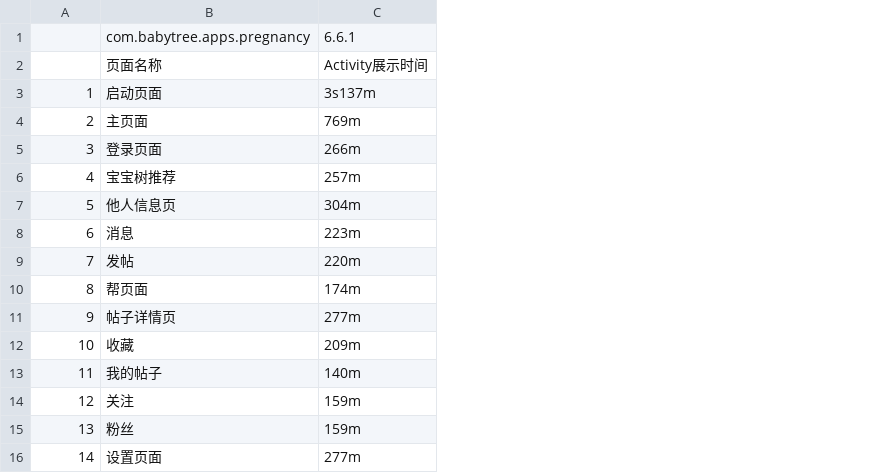
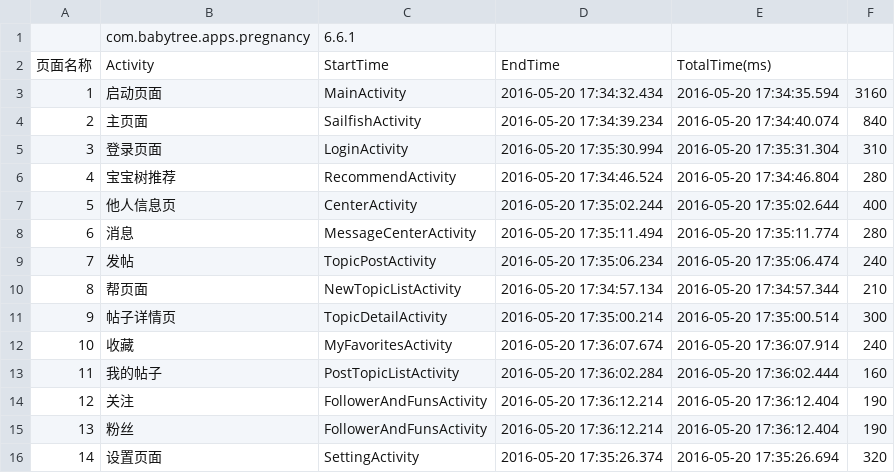
Before and after one commit to azdbaaaaaa/AndroidPerformanceTest, a CSV file: csv/DisplayedTime_com.babytree.apps.pregnancy6.6.1.csv, drawn as a sheet; removed rows and columns are numbered as before the commit, all else as after; the diff names each change by its address in the sheet, - before the commit and + after, or states it on an @@ line.

```diff
--- a/csv/DisplayedTime_com.babytree.apps.pregnancy6.6.1.csv
+++ b/csv/DisplayedTime_com.babytree.apps.pregnancy6.6.1.csv
-column C, row 1: 6.6.1; rows 3-16: 3s137m | 769m | 266m | 257m | 304m | 223m | 220m | 174m | 277m | 209m | 140m | 159m | 159m | 277m
+column C, row 1: 6.6.1; rows 3-16: MainActivity | SailfishActivity | LoginActivity | RecommendActivity | CenterActivity | MessageCenterActivity | TopicPostActivity | NewTopicListActivity | TopicDetailActivity | MyFavoritesActivity | PostTopicListActivity | FollowerAndFunsActivity | FollowerAndFunsActivity | SettingActivity
+column D, rows 3-16: 2016-05-20 17:34:32.434 | 2016-05-20 17:34:39.234 | 2016-05-20 17:35:30.994 | 2016-05-20 17:34:46.524 | 2016-05-20 17:35:02.244 | 2016-05-20 17:35:11.494 | 2016-05-20 17:35:06.234 | 2016-05-20 17:34:57.134 | 2016-05-20 17:35:00.214 | 2016-05-20 17:36:07.674 | 2016-05-20 17:36:02.284 | 2016-05-20 17:36:12.214 | 2016-05-20 17:36:12.214 | 2016-05-20 17:35:26.374
+column E, rows 3-16: 2016-05-20 17:34:35.594 | 2016-05-20 17:34:40.074 | 2016-05-20 17:35:31.304 | 2016-05-20 17:34:46.804 | 2016-05-20 17:35:02.644 | 2016-05-20 17:35:11.774 | 2016-05-20 17:35:06.474 | 2016-05-20 17:34:57.344 | 2016-05-20 17:35:00.514 | 2016-05-20 17:36:07.914 | 2016-05-20 17:36:02.444 | 2016-05-20 17:36:12.404 | 2016-05-20 17:36:12.404 | 2016-05-20 17:35:26.694
+column F, rows 3-16: 3160 | 840 | 310 | 280 | 400 | 280 | 240 | 210 | 300 | 240 | 160 | 190 | 190 | 320
-row 2:  | 页面名称 | Activity展示时间
+row 2: 页面名称 | Activity | StartTime | EndTime | TotalTime(ms)
```
Also changed, not shown: 7 other files.
